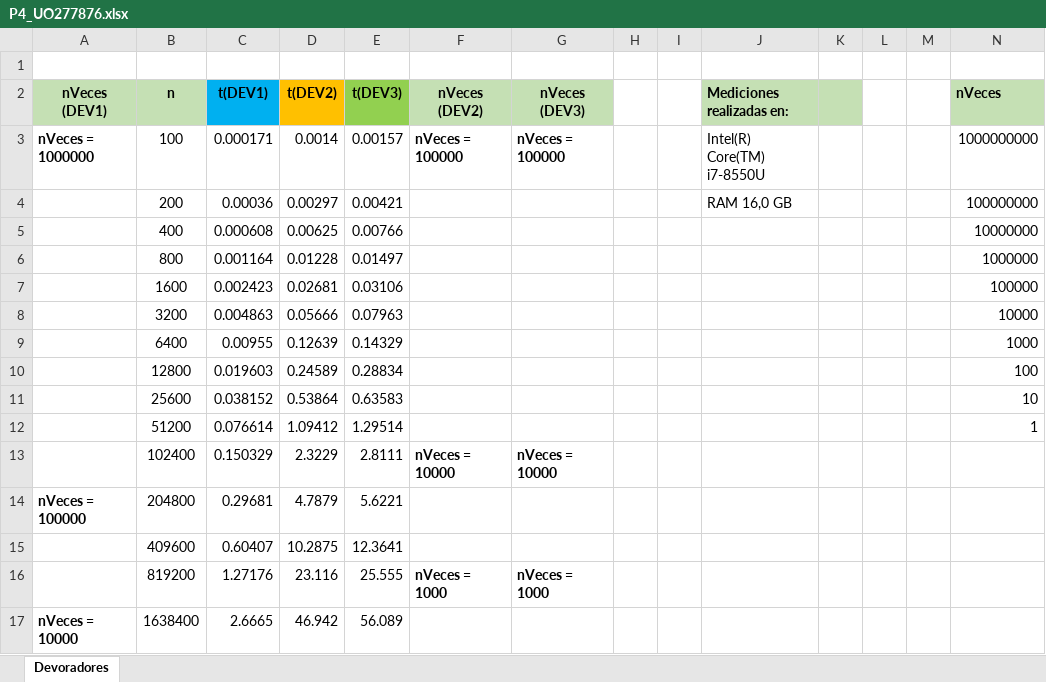
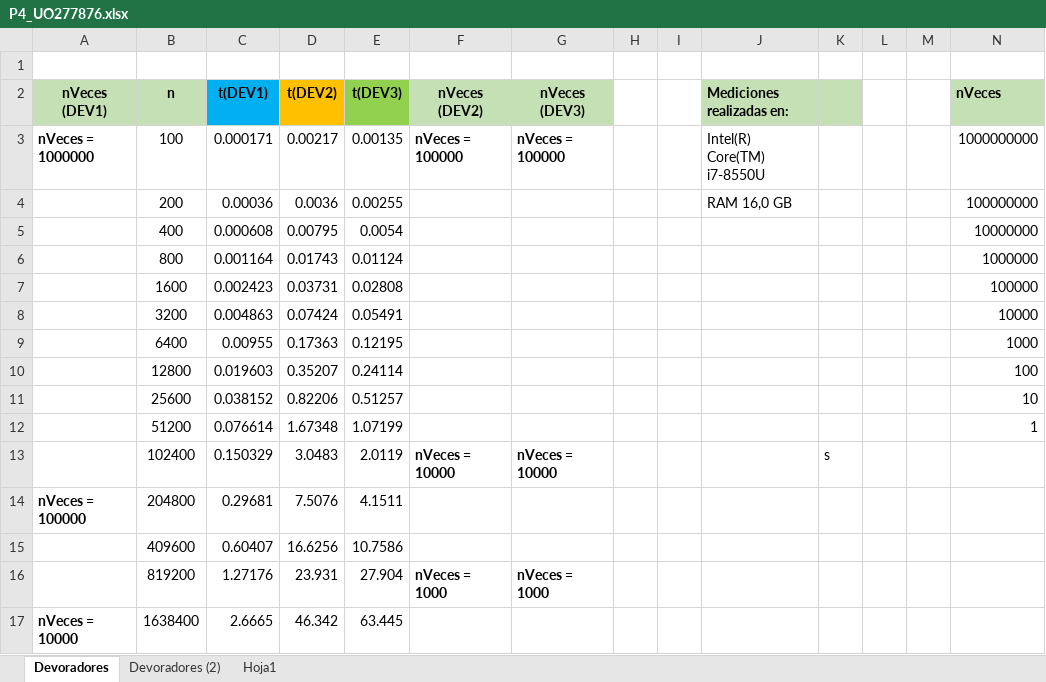
Before and after one commit to UO277876/algoritmia, an Excel workbook: src/main/java/algestudiante/p4/P4_UO277876.xlsx, sheet Devoradores, drawn as a sheet; only a part is shown; values as stored, in another font and other column widths than the file's, no borders; charts and pictures not drawn; the diff covers the shown part only; the diff names each change by its address in the sheet, - before the commit and + after, or states it on an @@ line.

```diff
--- a/src/main/java/algestudiante/p4/P4_UO277876.xlsx (sheet Devoradores)
+++ b/src/main/java/algestudiante/p4/P4_UO277876.xlsx (sheet Devoradores)
+sheet tab: Devoradores (2)
+sheet tab: Hoja1
-D3 (t(DEV2)): 0.0014
+D3 (t(DEV2)): 0.00217
-E3 (t(DEV3)): 0.00157
+E3 (t(DEV3)): 0.00135
-D4 (t(DEV2)): 0.00297
+D4 (t(DEV2)): 0.0036
-E4 (t(DEV3)): 0.00421
+E4 (t(DEV3)): 0.00255
-D5 (t(DEV2)): 0.00625
+D5 (t(DEV2)): 0.00795
-E5 (t(DEV3)): 0.00766
+E5 (t(DEV3)): 0.0054
-D6 (t(DEV2)): 0.01228
+D6 (t(DEV2)): 0.01743
-E6 (t(DEV3)): 0.01497
+E6 (t(DEV3)): 0.01124
-D7 (t(DEV2)): 0.02681
+D7 (t(DEV2)): 0.03731
-E7 (t(DEV3)): 0.03106
+E7 (t(DEV3)): 0.02808
-D8 (t(DEV2)): 0.05666
+D8 (t(DEV2)): 0.07424
-E8 (t(DEV3)): 0.07963
+E8 (t(DEV3)): 0.05491
-D9 (t(DEV2)): 0.12639
+D9 (t(DEV2)): 0.17363
-E9 (t(DEV3)): 0.14329
+E9 (t(DEV3)): 0.12195
-D10 (t(DEV2)): 0.24589
+D10 (t(DEV2)): 0.35207
-E10 (t(DEV3)): 0.28834
+E10 (t(DEV3)): 0.24114
-D11 (t(DEV2)): 0.53864
+D11 (t(DEV2)): 0.82206
-E11 (t(DEV3)): 0.63583
+E11 (t(DEV3)): 0.51257
-D12 (t(DEV2)): 1.09412
+D12 (t(DEV2)): 1.67348
-E12 (t(DEV3)): 1.29514
+E12 (t(DEV3)): 1.07199
-D13 (t(DEV2)): 2.3229
+D13 (t(DEV2)): 3.0483
-E13 (t(DEV3)): 2.8111
+E13 (t(DEV3)): 2.0119
-K13: (empty)
+K13: s
-D14 (t(DEV2)): 4.7879
+D14 (t(DEV2)): 7.5076
-E14 (t(DEV3)): 5.6221
+E14 (t(DEV3)): 4.1511
-D15 (t(DEV2)): 10.2875
+D15 (t(DEV2)): 16.6256
-E15 (t(DEV3)): 12.3641
+E15 (t(DEV3)): 10.7586
-D16 (t(DEV2)): 23.116
+D16 (t(DEV2)): 23.931
-E16 (t(DEV3)): 25.555
+E16 (t(DEV3)): 27.904
-D17 (t(DEV2)): 46.942
+D17 (t(DEV2)): 46.342
-E17 (t(DEV3)): 56.089
+E17 (t(DEV3)): 63.445
```
Also changed, not shown: 1 added row and 12 edited cells elsewhere in this sheet, charts or pictures, 2 other files.
